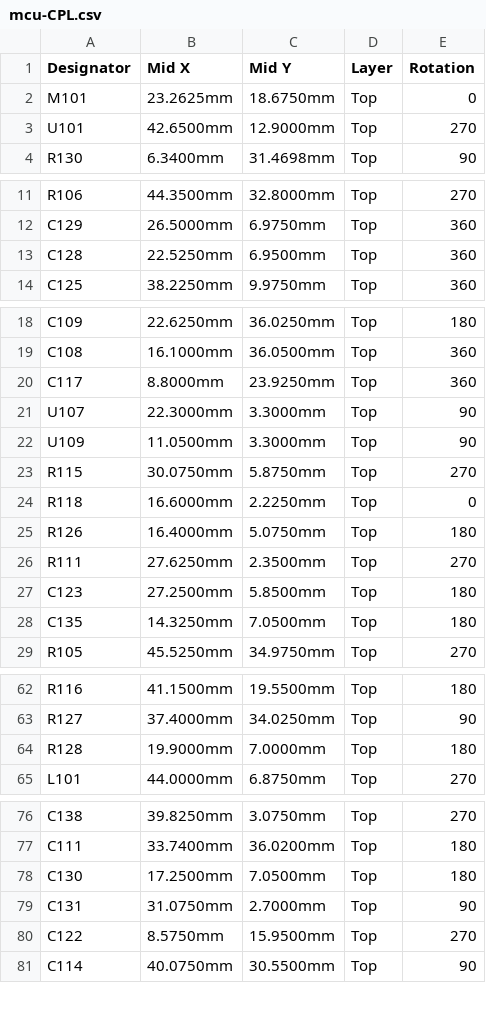
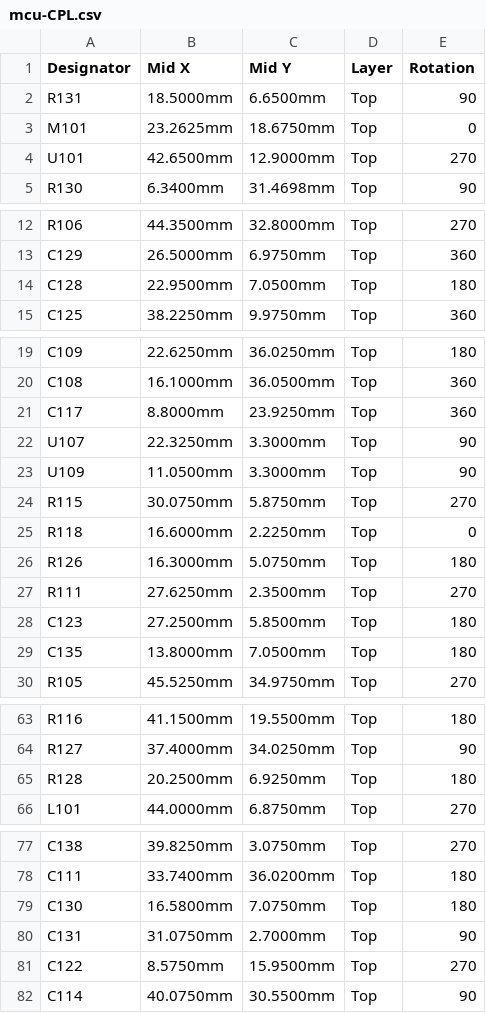
Before and after one commit to andreika-git/hellen-one, a CSV file: modules/mcu/0.1/mcu-CPL.csv, drawn as a sheet; only a part is shown, gaps mark what is left out.

Commit message:
update modules after refactoring

```diff
--- a/modules/mcu/0.1/mcu-CPL.csv
+++ b/modules/mcu/0.1/mcu-CPL.csv
@@ -1,2 +1,3 @@
 Designator,Mid X,Mid Y,Layer,Rotation
+R131,18.5000mm,6.6500mm,Top,90
 M101,23.2625mm,18.6750mm,Top,0
@@ -12,3 +13,3 @@ R106,44.3500mm,32.8000mm,Top,270
 C129,26.5000mm,6.9750mm,Top,360
-C128,22.5250mm,6.9500mm,Top,360
+C128,22.9500mm,7.0500mm,Top,180
 C125,38.2250mm,9.9750mm,Top,360
@@ -20,3 +21,3 @@ C108,16.1000mm,36.0500mm,Top,360
 C117,8.8000mm,23.9250mm,Top,360
-U107,22.3000mm,3.3000mm,Top,90
+U107,22.3250mm,3.3000mm,Top,90
 U109,11.0500mm,3.3000mm,Top,90
@@ -24,6 +25,6 @@ R115,30.0750mm,5.8750mm,Top,270
 R118,16.6000mm,2.2250mm,Top,0
-R126,16.4000mm,5.0750mm,Top,180
+R126,16.3000mm,5.0750mm,Top,180
 R111,27.6250mm,2.3500mm,Top,270
 C123,27.2500mm,5.8500mm,Top,180
-C135,14.3250mm,7.0500mm,Top,180
+C135,13.8000mm,7.0500mm,Top,180
 R105,45.5250mm,34.9750mm,Top,270
@@ -63,3 +64,3 @@ R116,41.1500mm,19.5500mm,Top,180
 R127,37.4000mm,34.0250mm,Top,90
-R128,19.9000mm,7.0000mm,Top,180
+R128,20.2500mm,6.9250mm,Top,180
 L101,44.0000mm,6.8750mm,Top,270
@@ -77,3 +78,3 @@ C138,39.8250mm,3.0750mm,Top,270
 C111,33.7400mm,36.0200mm,Top,180
-C130,17.2500mm,7.0500mm,Top,180
+C130,16.5800mm,7.0750mm,Top,180
 C131,31.0750mm,2.7000mm,Top,90
```
Also changed, not shown: modules/input/0.1/input-BOM.csv, modules/mcu/0.1/mcu-BOM.csv, 29 other files.
